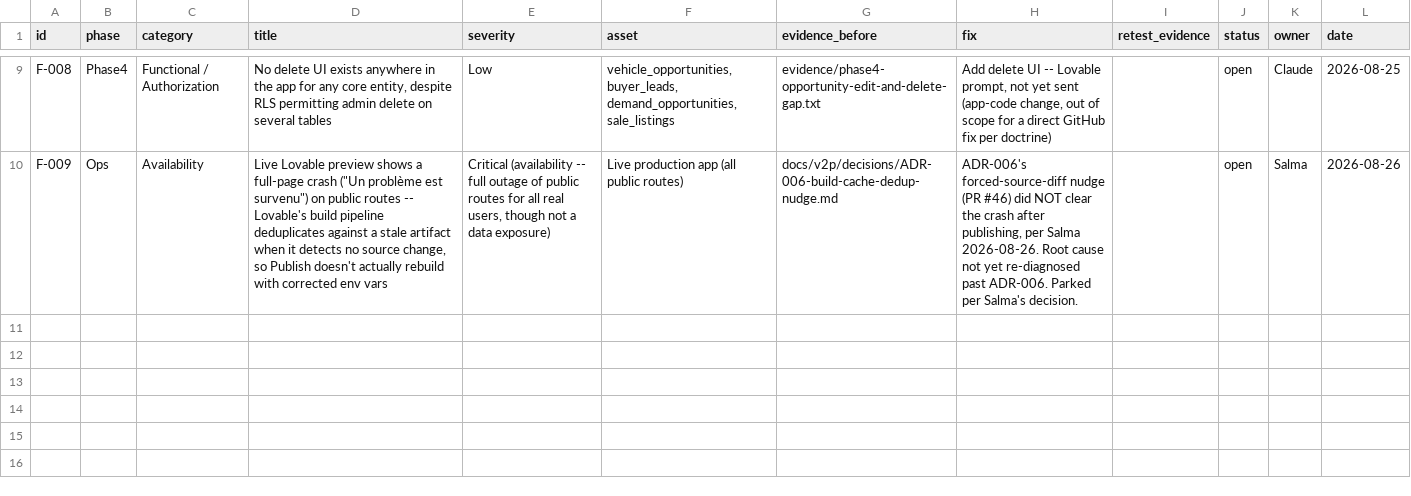
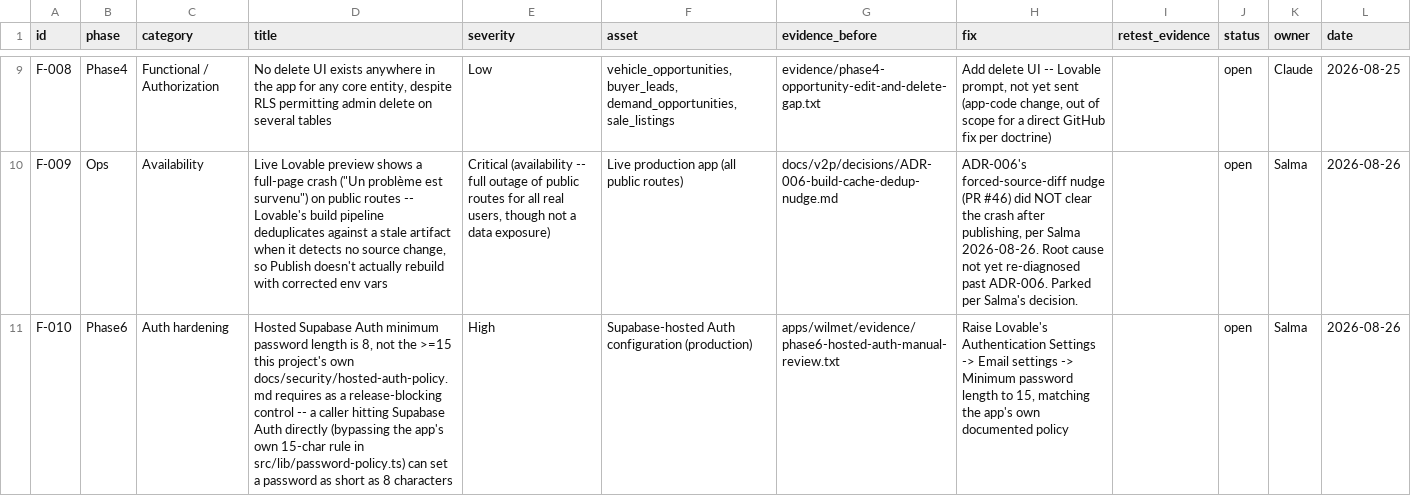
Before and after one commit to Trucks-purchase-and-sales/trucks-purchase-and-sales-1624036a, a CSV file: apps/wilmet/findings-register.csv, drawn as a sheet; only a part is shown, gaps mark what is left out; the diff names each change by its address in the sheet, - before the commit and + after, or states it on an @@ line.

Commit message:
Phase 6: manual auth review via Lovable dashboard, F-010 found (ADR-008)
supabase-auth-audit.yml failed on first real trigger: no
SUPABASE_ACCESS_TOKEN, and generating one needs supabase.com access
Salma doesn't have (same root constraint as ADR-007's backup
question). Documented in ADR-008.

Unlike backup/restore, a real substitute existed: Lovable's own
dashboard exposes an Authentication Settings panel, matching the
plan's original intended verification method for this item (screenshot
review) rather than the automated Management-API workflow built later.
Reviewed against the exact criteria docs/security/hosted-auth-policy.md
already specifies.

Real finding: F-010 (High) -- hosted minimum password length is 8, not
the >=15 this project's own policy requires, so a caller hitting
Supabase Auth directly bypasses the app's client-side rule. Unlike
most findings this phase, directly fixable by Salma in the same
settings panel, no Lovable prompt or credits needed. Two other
blocking criteria confirmed passing; four remain unchecked pending a
follow-up screenshot round -- tracked as unknown, not assumed passing.

Updated pre-publish-checklist.md and week4.md to reflect the re-routed
verification method and the new finding.

```diff
--- a/apps/wilmet/findings-register.csv
+++ b/apps/wilmet/findings-register.csv
+row 11: F-010 | Phase6 | Auth hardening | Hosted Supabase Auth minimum password length is 8, not the >=15 this project's own docs/security/hosted-auth-policy.md requires as a release-blocking control -- a caller hitting Supabase Auth directly (bypassing the app's own 15-char rule in src/lib/password-policy.ts) can set a password as short as 8 characters | High | Supabase-hosted Auth configuration (production) | apps/wilmet/evidence/phase6-hosted-auth-manual-review.txt | Raise Lovable's Authentication Settings -> Email settings -> Minimum password length to 15, matching the app's own documented policy |  | open | Salma | 2026-08-26
```
Also changed, not shown: 4 other files.
